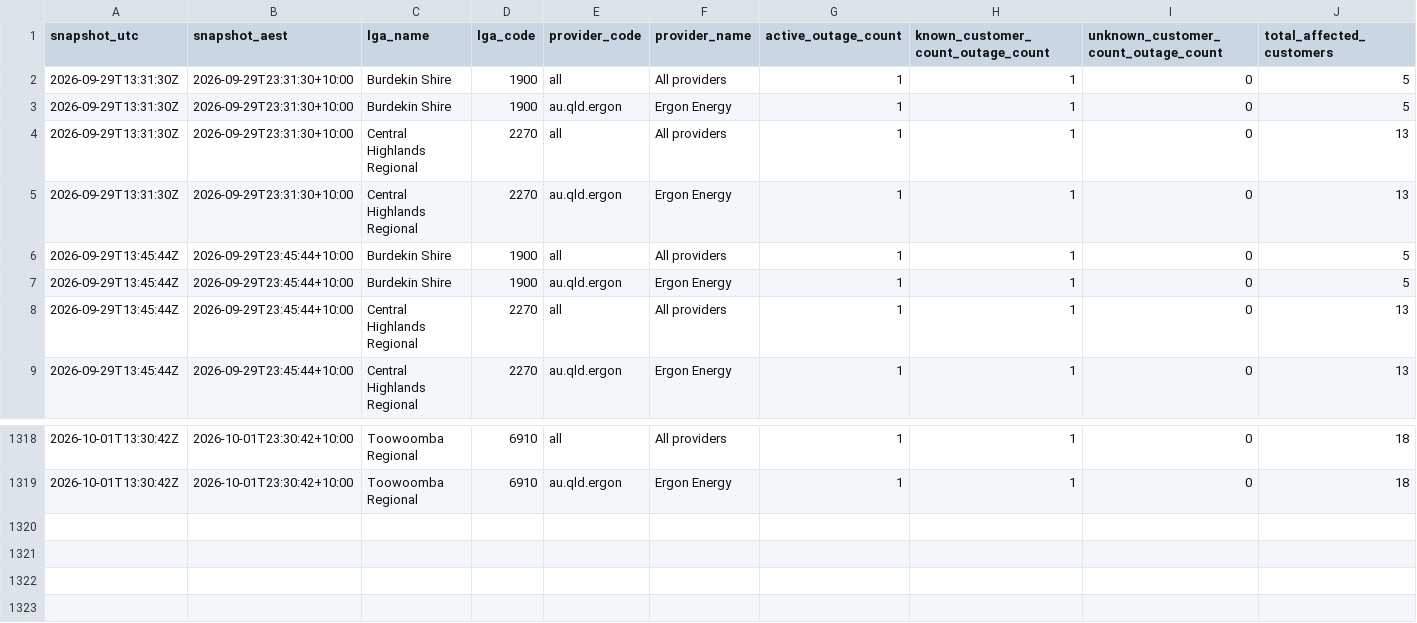
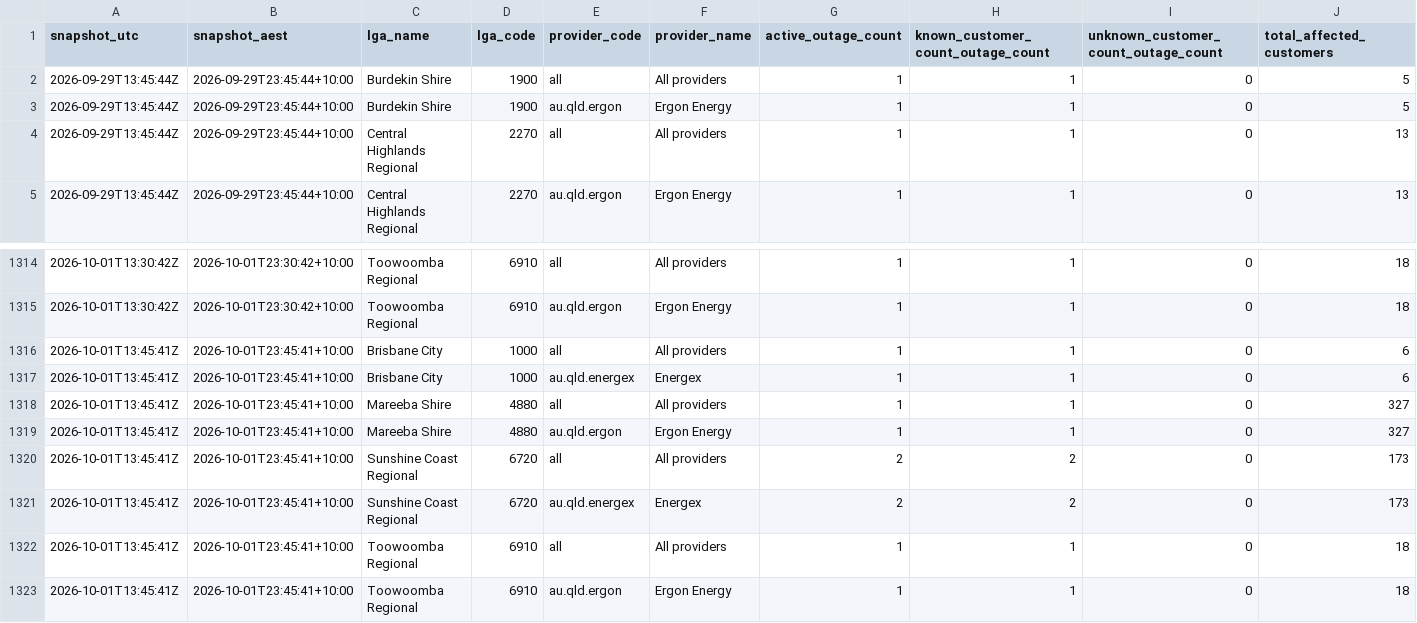
Before and after one commit to gowlettluke/qldpoweroutages, a CSV file: data/lga_totals_48h.csv, drawn as a sheet; only a part is shown, gaps mark what is left out; removed rows and columns are numbered as before the commit, all else as after; rows hold the shown columns only; the diff names each change by its address in the sheet, - before the commit and + after, or states it on an @@ line.

```diff
--- a/data/lga_totals_48h.csv
+++ b/data/lga_totals_48h.csv
-row 2: 2026-09-29T13:31:30Z | 2026-09-29T23:31:30+10:00 | Burdekin Shire | 1900 | all | All providers | 1 | 1 | 0 | 5
-row 3: 2026-09-29T13:31:30Z | 2026-09-29T23:31:30+10:00 | Burdekin Shire | 1900 | au.qld.ergon | Ergon Energy | 1 | 1 | 0 | 5
-row 4: 2026-09-29T13:31:30Z | 2026-09-29T23:31:30+10:00 | Central Highlands Regional | 2270 | all | All providers | 1 | 1 | 0 | 13
-row 5: 2026-09-29T13:31:30Z | 2026-09-29T23:31:30+10:00 | Central Highlands Regional | 2270 | au.qld.ergon | Ergon Energy | 1 | 1 | 0 | 13
+row 1316: 2026-10-01T13:45:41Z | 2026-10-01T23:45:41+10:00 | Brisbane City | 1000 | all | All providers | 1 | 1 | 0 | 6
+row 1317: 2026-10-01T13:45:41Z | 2026-10-01T23:45:41+10:00 | Brisbane City | 1000 | au.qld.energex | Energex | 1 | 1 | 0 | 6
+row 1318: 2026-10-01T13:45:41Z | 2026-10-01T23:45:41+10:00 | Mareeba Shire | 4880 | all | All providers | 1 | 1 | 0 | 327
+row 1319: 2026-10-01T13:45:41Z | 2026-10-01T23:45:41+10:00 | Mareeba Shire | 4880 | au.qld.ergon | Ergon Energy | 1 | 1 | 0 | 327
+row 1320: 2026-10-01T13:45:41Z | 2026-10-01T23:45:41+10:00 | Sunshine Coast Regional | 6720 | all | All providers | 2 | 2 | 0 | 173
+row 1321: 2026-10-01T13:45:41Z | 2026-10-01T23:45:41+10:00 | Sunshine Coast Regional | 6720 | au.qld.energex | Energex | 2 | 2 | 0 | 173
+row 1322: 2026-10-01T13:45:41Z | 2026-10-01T23:45:41+10:00 | Toowoomba Regional | 6910 | all | All providers | 1 | 1 | 0 | 18
+row 1323: 2026-10-01T13:45:41Z | 2026-10-01T23:45:41+10:00 | Toowoomba Regional | 6910 | au.qld.ergon | Ergon Energy | 1 | 1 | 0 | 18
```
Also changed, not shown: data/lga_cumulative_48h.csv, data/lga_totals_latest.csv, 4 other files.
